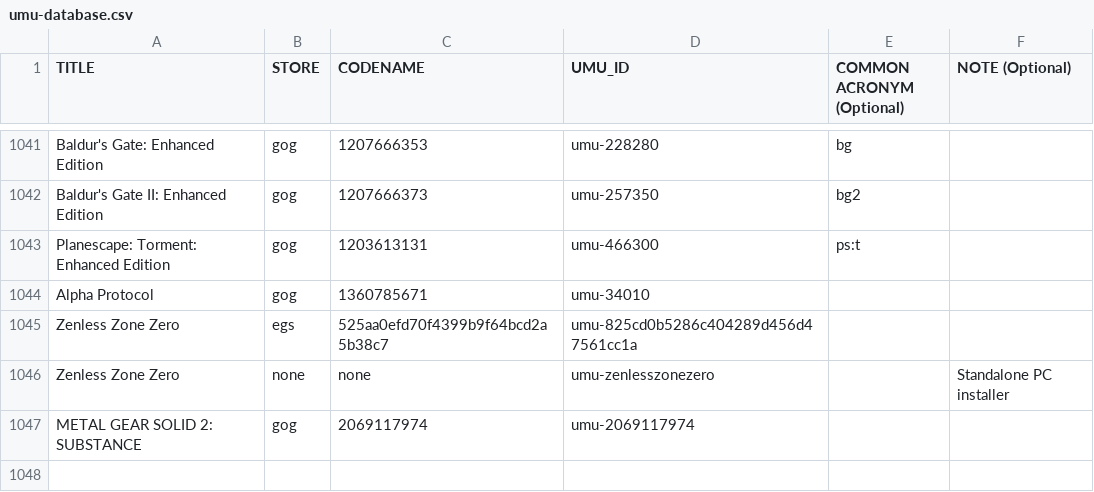
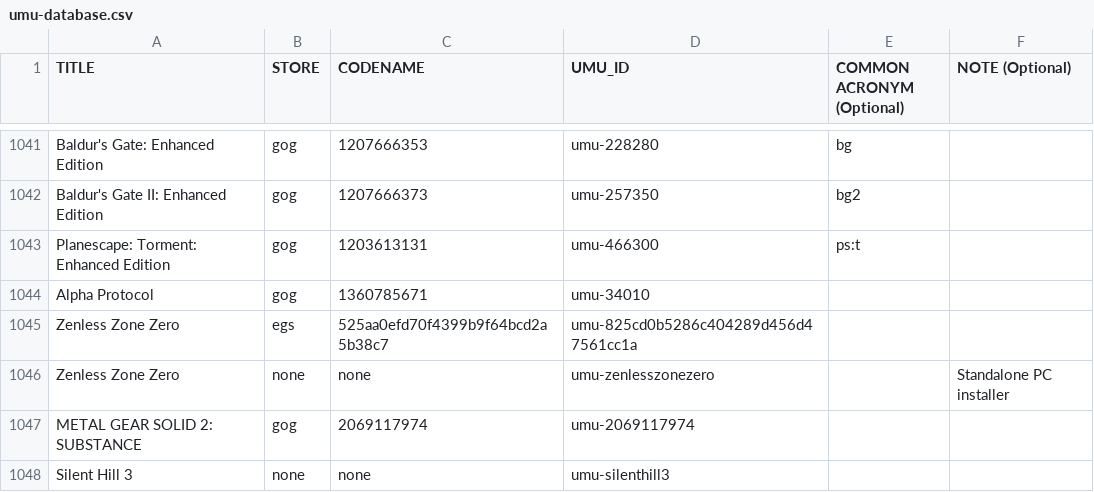
Before and after one commit to Open-Wine-Components/umu-database, a CSV file: umu-database.csv, drawn as a sheet; only a part is shown, gaps mark what is left out.

Commit message:
add silent hill 3 fix

```diff
--- a/umu-database.csv
+++ b/umu-database.csv
@@ -1047 +1047,2 @@ Zenless Zone Zero,none,none,umu-zenlesszonezero,,Standalone PC installer
 METAL GEAR SOLID 2: SUBSTANCE,gog,2069117974,umu-2069117974,,
+Silent Hill 3,none,none,umu-silenthill3,,
```
